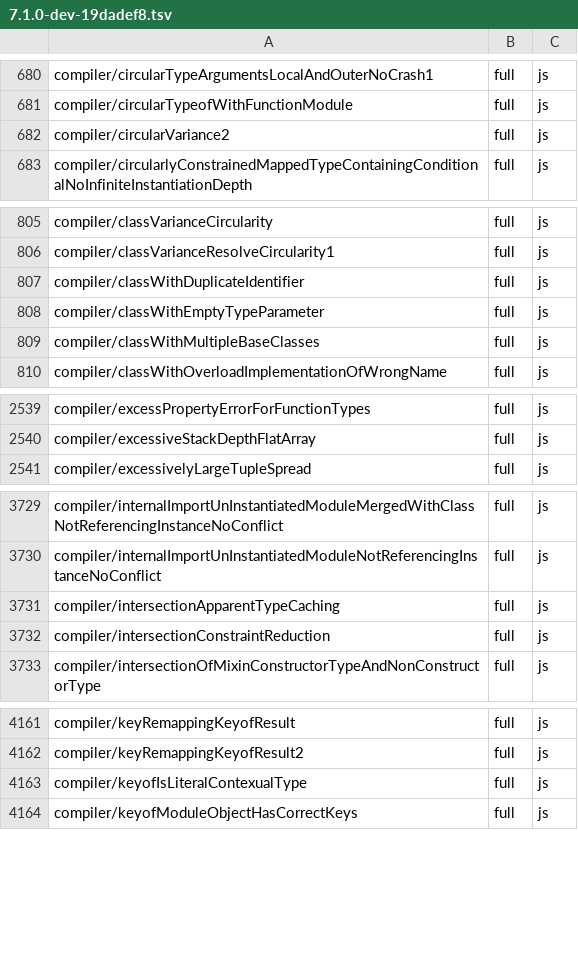
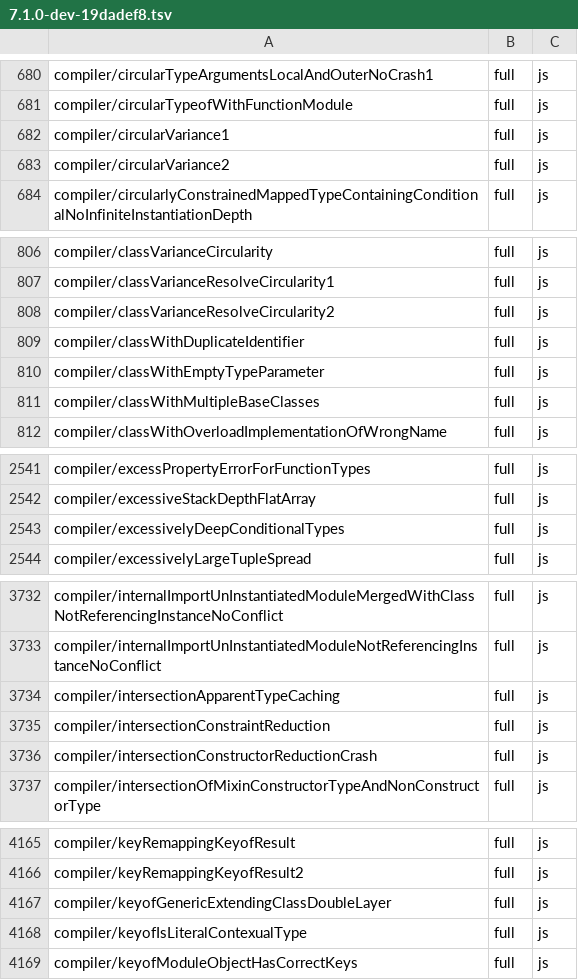
Before and after one commit to kazhiramatsu/tsc-rs, a TSV file: ratchets/ts71/7.1.0-dev-19dadef8.tsv, drawn as a sheet; only a part is shown, gaps mark what is left out; the diff covers the shown part only.

Commit message:
ratchet: raise six error rows reached by P3-5be
circularVariance1, classVarianceResolveCircularity2,
excessivelyDeepConditionalTypes, keyofGenericExtendingClassDoubleLayer and
templateLiteralTypeExcessiveLength reach Full, and
intersectionConstructorReductionCrash, which missed the harness limit
under load until its base type walk and its combined properties were
fixed, joins the ratchet (--filter <case> --update at 469ccc709).

```diff
--- a/ratchets/ts71/7.1.0-dev-19dadef8.tsv
+++ b/ratchets/ts71/7.1.0-dev-19dadef8.tsv
@@ -681,2 +681,3 @@ compiler/circularTypeArgumentsLocalAndOuterNoCrash1	full	js
 compiler/circularTypeofWithFunctionModule	full	js
+compiler/circularVariance1	full	js
 compiler/circularVariance2	full	js
@@ -806,2 +807,3 @@ compiler/classVarianceCircularity	full	js
 compiler/classVarianceResolveCircularity1	full	js
+compiler/classVarianceResolveCircularity2	full	js
 compiler/classWithDuplicateIdentifier	full	js
@@ -2540,2 +2542,3 @@ compiler/excessPropertyErrorForFunctionTypes	full	js
 compiler/excessiveStackDepthFlatArray	full	js
+compiler/excessivelyDeepConditionalTypes	full	js
 compiler/excessivelyLargeTupleSpread	full	js
@@ -3732,2 +3735,3 @@ compiler/intersectionApparentTypeCaching	full	js
 compiler/intersectionConstraintReduction	full	js
+compiler/intersectionConstructorReductionCrash	full	js
 compiler/intersectionOfMixinConstructorTypeAndNonConstructorType	full	js
@@ -4162,2 +4166,3 @@ compiler/keyRemappingKeyofResult	full	js
 compiler/keyRemappingKeyofResult2	full	js
+compiler/keyofGenericExtendingClassDoubleLayer	full	js
 compiler/keyofIsLiteralContexualType	full	js
```
Also changed, not shown: 1 added row elsewhere in this file.
